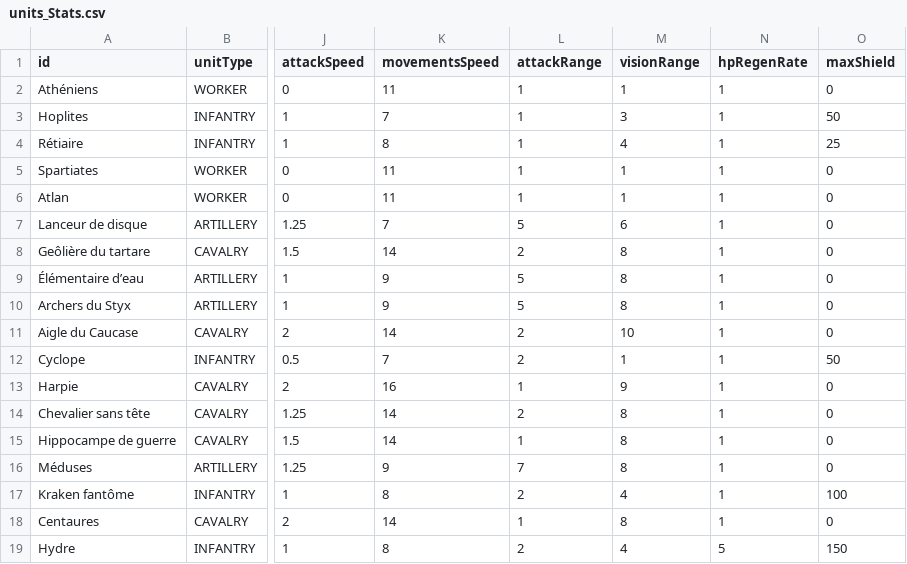
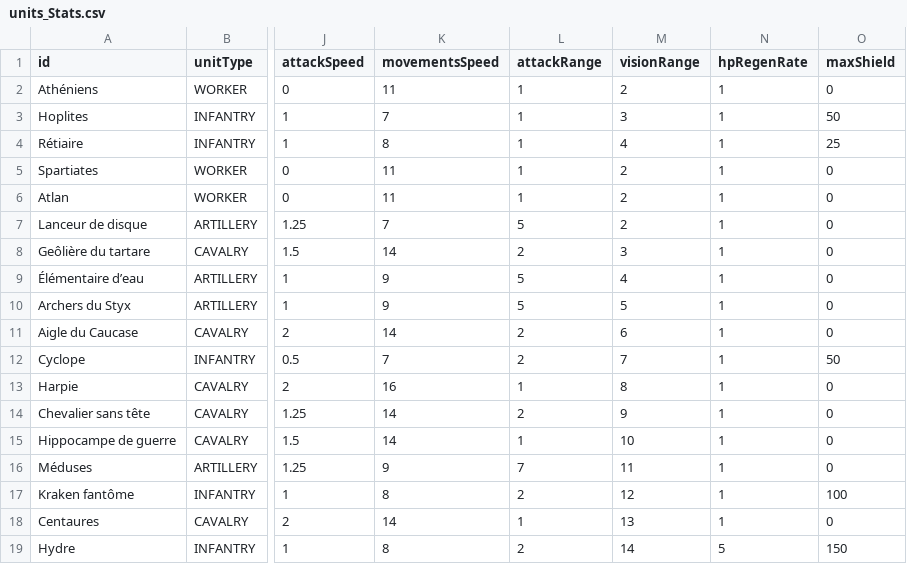
Before and after one commit to AkahMini/projetRTS, a CSV file: javaproject/src/gameData/units_Stats.csv, drawn as a sheet; only a part is shown, gaps mark what is left out; the diff names each change by its address in the sheet, - before the commit and + after, or states it on an @@ line.

Commit message:
Global game visual change

```diff
--- a/javaproject/src/gameData/units_Stats.csv
+++ b/javaproject/src/gameData/units_Stats.csv
-M2 (visionRange): 1
+M2 (visionRange): 2
-M5:M6 (visionRange): 1
+M5:M6 (visionRange): 2
-M7 (visionRange): 6
+M7 (visionRange): 2
-M8 (visionRange): 8
+M8 (visionRange): 3
-M9 (visionRange): 8
+M9 (visionRange): 4
-M10 (visionRange): 8
+M10 (visionRange): 5
-M11 (visionRange): 10
+M11 (visionRange): 6
-M12 (visionRange): 1
+M12 (visionRange): 7
-M13 (visionRange): 9
+M13 (visionRange): 8
-M14 (visionRange): 8
+M14 (visionRange): 9
-M15 (visionRange): 8
+M15 (visionRange): 10
-M16 (visionRange): 8
+M16 (visionRange): 11
-M17 (visionRange): 4
+M17 (visionRange): 12
-M18 (visionRange): 8
+M18 (visionRange): 13
-M19 (visionRange): 4
+M19 (visionRange): 14
```
Also changed, not shown: javaproject/src/gameData/buildings_stats.csv, 3 other files.
